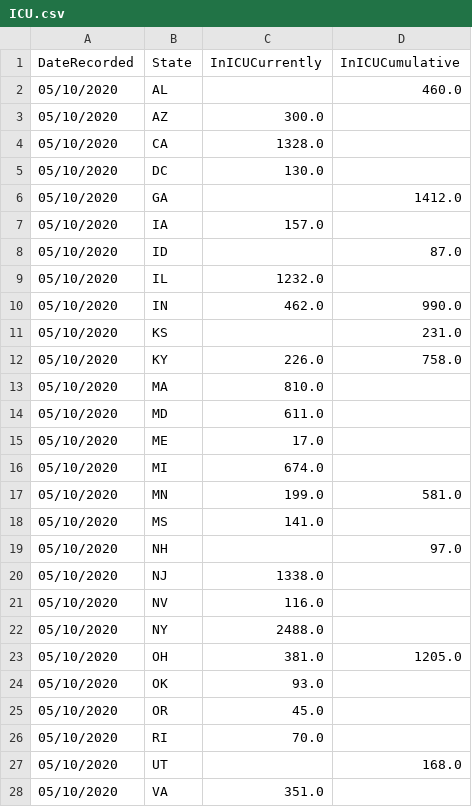
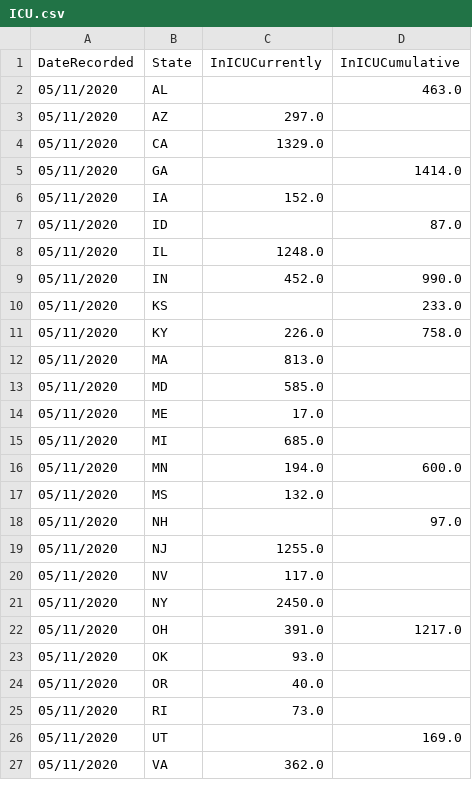
Before and after one commit to sahba-t/covidTracker, a CSV file: DBInput/ICU.csv, drawn as a sheet; only a part is shown; the diff covers the shown part only.

```diff
--- a/DBInput/ICU.csv
+++ b/DBInput/ICU.csv
@@ -1,28 +1,27 @@
 DateRecorded,State,InICUCurrently,InICUCumulative
-05/10/2020,AL,,460.0
-05/10/2020,AZ,300.0,
-05/10/2020,CA,1328.0,
-05/10/2020,DC,130.0,
-05/10/2020,GA,,1412.0
-05/10/2020,IA,157.0,
-05/10/2020,ID,,87.0
-05/10/2020,IL,1232.0,
-05/10/2020,IN,462.0,990.0
-05/10/2020,KS,,231.0
-05/10/2020,KY,226.0,758.0
-05/10/2020,MA,810.0,
-05/10/2020,MD,611.0,
-05/10/2020,ME,17.0,
-05/10/2020,MI,674.0,
-05/10/2020,MN,199.0,581.0
-05/10/2020,MS,141.0,
-05/10/2020,NH,,97.0
-05/10/2020,NJ,1338.0,
-05/10/2020,NV,116.0,
-05/10/2020,NY,2488.0,
-05/10/2020,OH,381.0,1205.0
-05/10/2020,OK,93.0,
-05/10/2020,OR,45.0,
-05/10/2020,RI,70.0,
-05/10/2020,UT,,168.0
-05/10/2020,VA,351.0,
+05/11/2020,AL,,463.0
+05/11/2020,AZ,297.0,
+05/11/2020,CA,1329.0,
+05/11/2020,GA,,1414.0
+05/11/2020,IA,152.0,
+05/11/2020,ID,,87.0
+05/11/2020,IL,1248.0,
+05/11/2020,IN,452.0,990.0
+05/11/2020,KS,,233.0
+05/11/2020,KY,226.0,758.0
+05/11/2020,MA,813.0,
+05/11/2020,MD,585.0,
+05/11/2020,ME,17.0,
+05/11/2020,MI,685.0,
+05/11/2020,MN,194.0,600.0
+05/11/2020,MS,132.0,
+05/11/2020,NH,,97.0
+05/11/2020,NJ,1255.0,
+05/11/2020,NV,117.0,
+05/11/2020,NY,2450.0,
+05/11/2020,OH,391.0,1217.0
+05/11/2020,OK,93.0,
+05/11/2020,OR,40.0,
+05/11/2020,RI,73.0,
+05/11/2020,UT,,169.0
+05/11/2020,VA,362.0,
```
Also changed, not shown: 6 edited cells elsewhere in this file, DBInput/JHU.csv, DBInput/USTESTS.csv, 15 other files.
